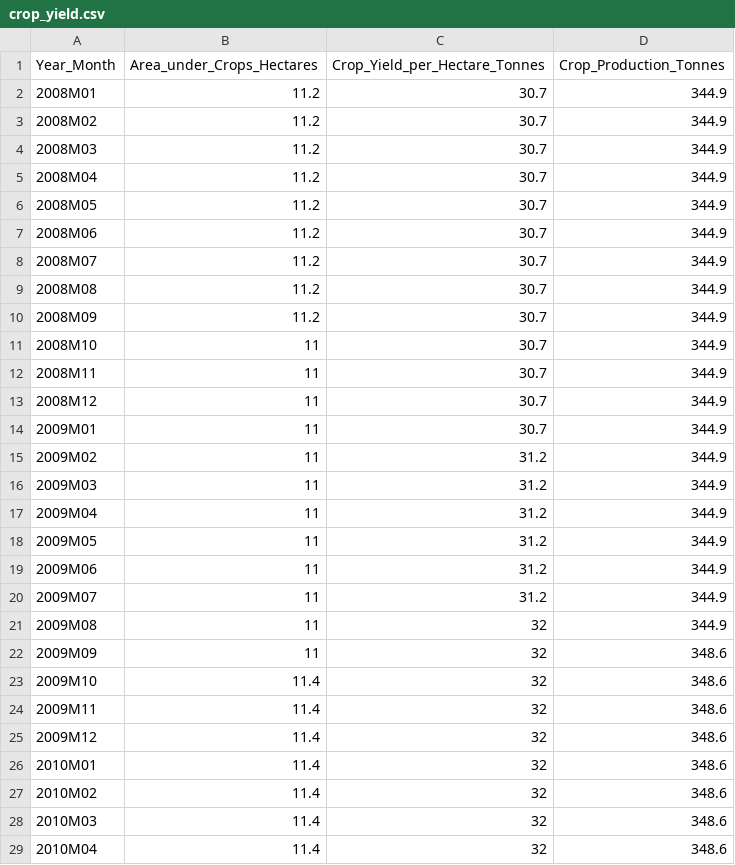
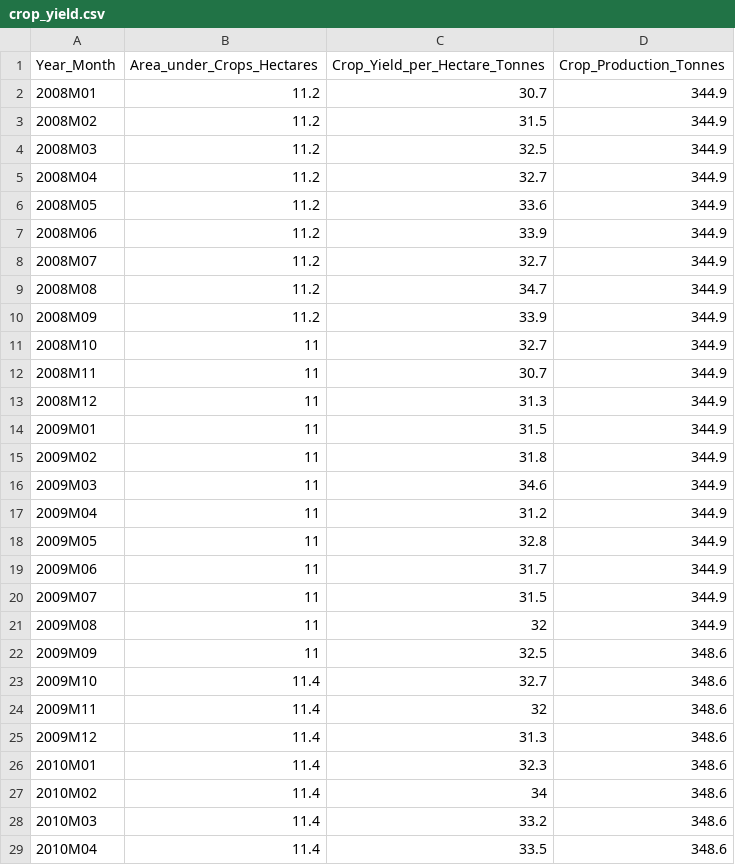
Before and after one commit to SushSushmithagowda/CA-3, a CSV file: crop_yield.csv, drawn as a sheet; only a part is shown; the diff covers the shown part only.

```diff
--- a/crop_yield.csv
+++ b/crop_yield.csv
@@ -2,28 +2,28 @@ Year_Month,Area_under_Crops_Hectares,Crop_Yield_per_Hectare_Tonnes,Crop_Producti
 2008M01,11.2,30.7,344.9
-2008M02,11.2,30.7,344.9
-2008M03,11.2,30.7,344.9
-2008M04,11.2,30.7,344.9
-2008M05,11.2,30.7,344.9
-2008M06,11.2,30.7,344.9
-2008M07,11.2,30.7,344.9
-2008M08,11.2,30.7,344.9
-2008M09,11.2,30.7,344.9
-2008M10,11,30.7,344.9
+2008M02,11.2,31.5,344.9
+2008M03,11.2,32.5,344.9
+2008M04,11.2,32.7,344.9
+2008M05,11.2,33.6,344.9
+2008M06,11.2,33.9,344.9
+2008M07,11.2,32.7,344.9
+2008M08,11.2,34.7,344.9
+2008M09,11.2,33.9,344.9
+2008M10,11,32.7,344.9
 2008M11,11,30.7,344.9
-2008M12,11,30.7,344.9
-2009M01,11,30.7,344.9
-2009M02,11,31.2,344.9
-2009M03,11,31.2,344.9
+2008M12,11,31.3,344.9
+2009M01,11,31.5,344.9
+2009M02,11,31.8,344.9
+2009M03,11,34.6,344.9
 2009M04,11,31.2,344.9
-2009M05,11,31.2,344.9
-2009M06,11,31.2,344.9
-2009M07,11,31.2,344.9
+2009M05,11,32.8,344.9
+2009M06,11,31.7,344.9
+2009M07,11,31.5,344.9
 2009M08,11,32,344.9
-2009M09,11,32,348.6
-2009M10,11.4,32,348.6
+2009M09,11,32.5,348.6
+2009M10,11.4,32.7,348.6
 2009M11,11.4,32,348.6
-2009M12,11.4,32,348.6
-2010M01,11.4,32,348.6
-2010M02,11.4,32,348.6
-2010M03,11.4,32,348.6
-2010M04,11.4,32,348.6
+2009M12,11.4,31.3,348.6
+2010M01,11.4,32.3,348.6
+2010M02,11.4,34,348.6
+2010M03,11.4,33.2,348.6
+2010M04,11.4,33.5,348.6
```
Also changed, not shown: 55 edited cells elsewhere in this file, 1 other file.
